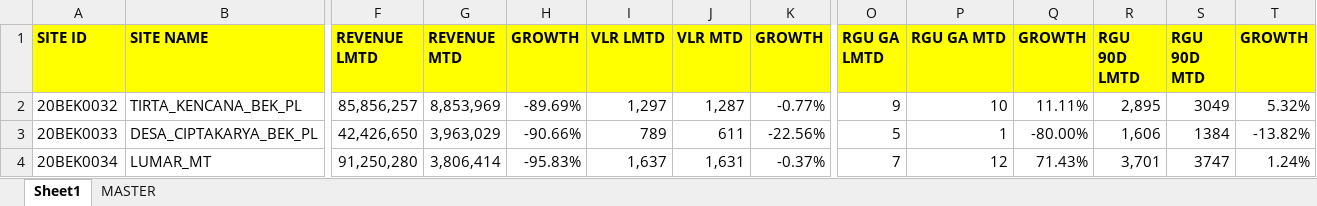
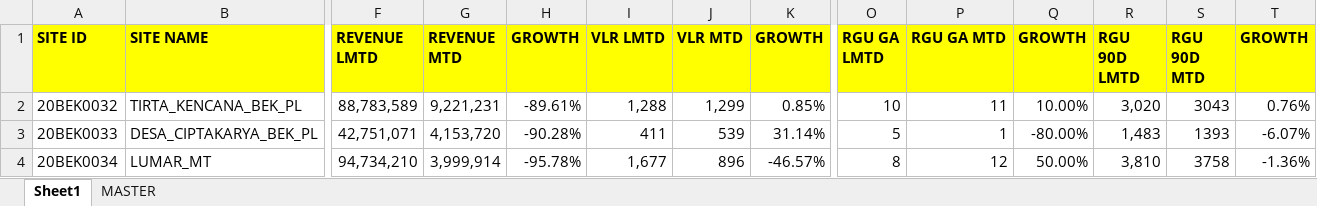
Before and after one commit to heryirwansyah05-cpu/Dashboard_Bengkayang, an Excel workbook: SITE MONITORING.xlsx, sheet Sheet1, drawn as a sheet; only a part is shown, gaps mark what is left out; values as stored, in another font and other column widths than the file's, no borders; conditional formats not drawn; the diff covers the shown part only; the diff names each change by its address in the sheet, - before the commit and + after, or states it on an @@ line.

```diff
--- a/SITE MONITORING.xlsx (sheet Sheet1)
+++ b/SITE MONITORING.xlsx (sheet Sheet1)
-F2 (REVENUE LMTD): 85,856,257
+F2 (REVENUE LMTD): 88,783,589
-G2 (REVENUE MTD): 8,853,969
+G2 (REVENUE MTD): 9,221,231
-H2 (GROWTH): -89.69%
+H2 (GROWTH): -89.61%
-I2 (VLR LMTD): 1,297
+I2 (VLR LMTD): 1,288
-J2 (VLR MTD): 1,287
+J2 (VLR MTD): 1,299
-K2 (GROWTH): -0.77%
+K2 (GROWTH): 0.85%
-O2 (RGU GA LMTD): 9
+O2 (RGU GA LMTD): 10
-P2 (RGU GA MTD): 10
+P2 (RGU GA MTD): 11
-Q2 (GROWTH): 11.11%
+Q2 (GROWTH): 10.00%
-R2 (RGU 90D LMTD): 2,895
+R2 (RGU 90D LMTD): 3,020
-S2 (RGU 90D MTD): 3049
+S2 (RGU 90D MTD): 3043
-T2 (GROWTH): 5.32%
+T2 (GROWTH): 0.76%
-F3 (REVENUE LMTD): 42,426,650
+F3 (REVENUE LMTD): 42,751,071
-G3 (REVENUE MTD): 3,963,029
+G3 (REVENUE MTD): 4,153,720
-H3 (GROWTH): -90.66%
+H3 (GROWTH): -90.28%
-I3 (VLR LMTD): 789
+I3 (VLR LMTD): 411
-J3 (VLR MTD): 611
+J3 (VLR MTD): 539
-K3 (GROWTH): -22.56%
+K3 (GROWTH): 31.14%
-R3 (RGU 90D LMTD): 1,606
+R3 (RGU 90D LMTD): 1,483
-S3 (RGU 90D MTD): 1384
+S3 (RGU 90D MTD): 1393
-T3 (GROWTH): -13.82%
+T3 (GROWTH): -6.07%
-F4 (REVENUE LMTD): 91,250,280
+F4 (REVENUE LMTD): 94,734,210
-G4 (REVENUE MTD): 3,806,414
+G4 (REVENUE MTD): 3,999,914
-H4 (GROWTH): -95.83%
+H4 (GROWTH): -95.78%
-I4 (VLR LMTD): 1,637
+I4 (VLR LMTD): 1,677
-J4 (VLR MTD): 1,631
+J4 (VLR MTD): 896
-K4 (GROWTH): -0.37%
+K4 (GROWTH): -46.57%
-O4 (RGU GA LMTD): 7
+O4 (RGU GA LMTD): 8
-Q4 (GROWTH): 71.43%
+Q4 (GROWTH): 50.00%
-R4 (RGU 90D LMTD): 3,701
+R4 (RGU 90D LMTD): 3,810
-S4 (RGU 90D MTD): 3747
+S4 (RGU 90D MTD): 3758
-T4 (GROWTH): 1.24%
+T4 (GROWTH): -1.36%
```
Also changed, not shown: 418 edited cells elsewhere in this sheet, sheet MASTER, GAP DAILY KPI DSE.xlsx, TARGET RSE.xlsx, 2 other files.
